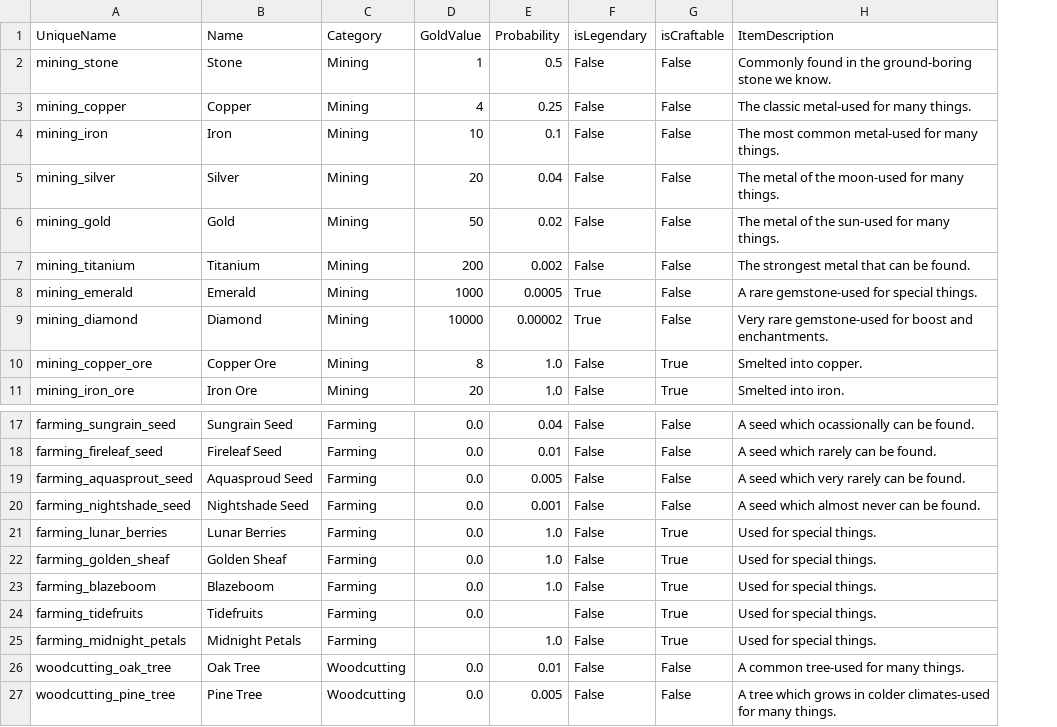
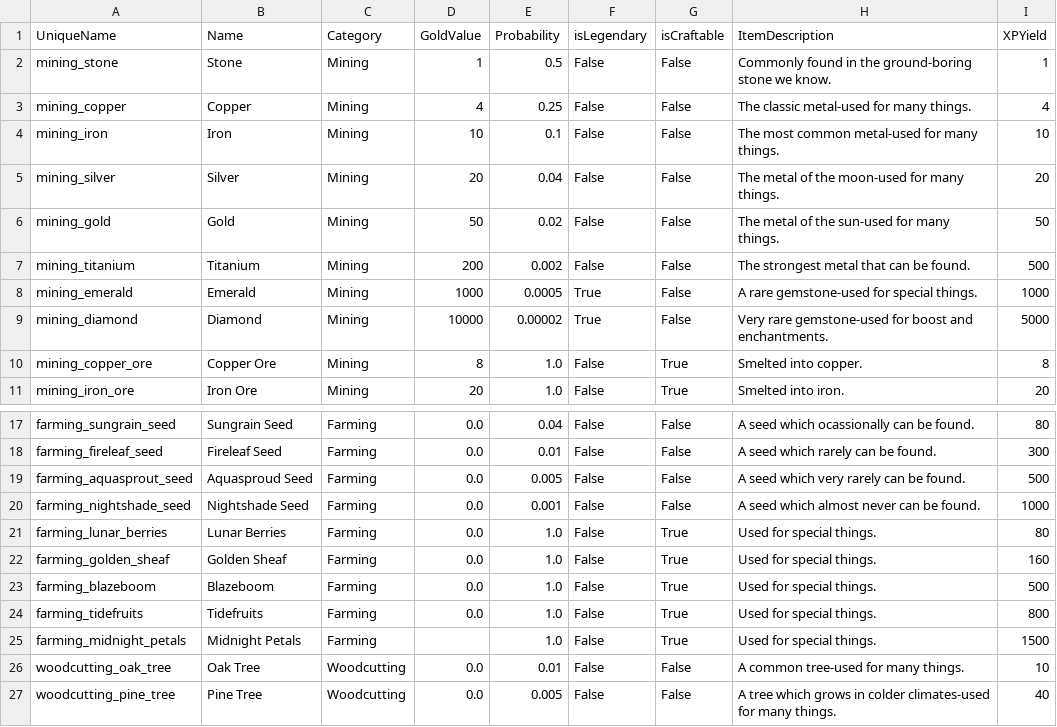
Before and after one commit to emiran0/IdleCrafter-Backend, a CSV file: GameData/ItemData.csv, drawn as a sheet; only a part is shown, gaps mark what is left out; the diff names each change by its address in the sheet, - before the commit and + after, or states it on an @@ line.

Commit message:
yield xp data included

```diff
--- a/GameData/ItemData.csv
+++ b/GameData/ItemData.csv
+column I (XPYield), rows 2-11: 1 | 4 | 10 | 20 | 50 | 500 | 1000 | 5000 | 8 | 20; rows 17-27: 80 | 300 | 500 | 1000 | 80 | 160 | 500 | 800 | 1500 | 10 | 40
-E24 (Probability): (empty)
+E24 (Probability): 1.0
```
Also changed, not shown: 3 other files.
